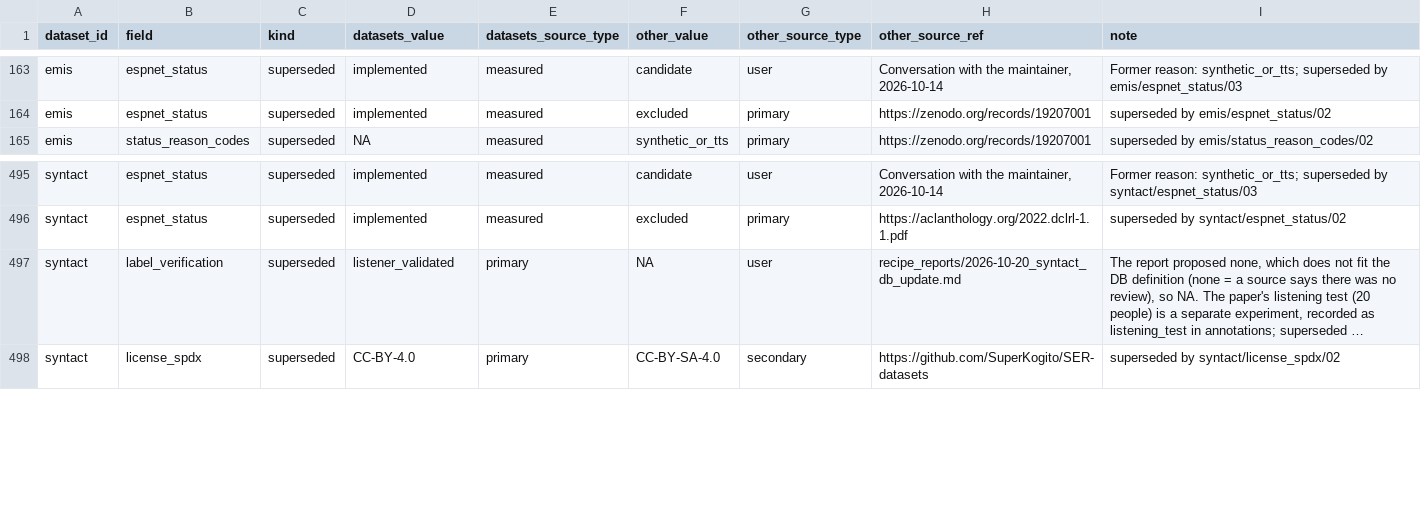
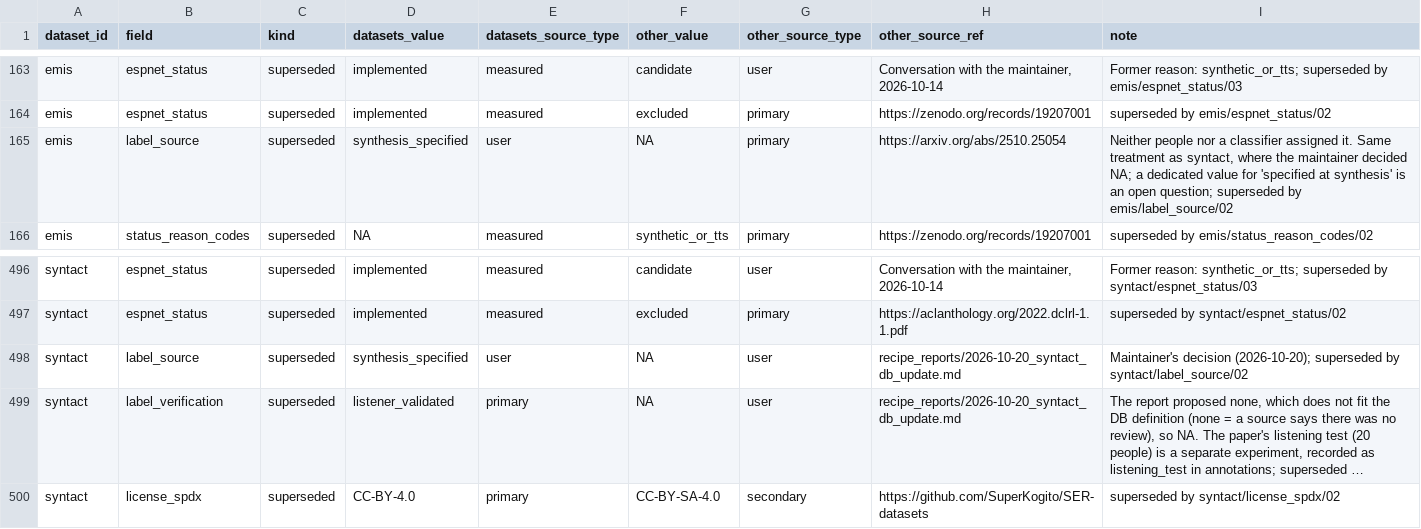
Before and after one commit to itoten/ser_dataset_db, a CSV file: views/discrepancies.csv, drawn as a sheet; only a part is shown, gaps mark what is left out; long unchanged cells end in …; the diff names each change by its address in the sheet, - before the commit and + after, or states it on an @@ line.

```diff
--- a/views/discrepancies.csv
+++ b/views/discrepancies.csv
+row 165: emis | label_source | superseded | synthesis_specified | user | NA | primary | https://arxiv.org/abs/2510.25054 | Neither people nor a classifier assigned it. Same treatment as syntact, where the maintainer decided NA; a dedicated value for 'specified at synthesis' is an open question; superseded by emis/label_source/02
+row 498: syntact | label_source | superseded | synthesis_specified | user | NA | user | recipe_reports/2026-10-20_syntact_db_update.md | Maintainer's decision (2026-10-20); superseded by syntact/label_source/02
```
Also changed, not shown: data/datasets.csv, schema/columns.csv, 6 other files.
